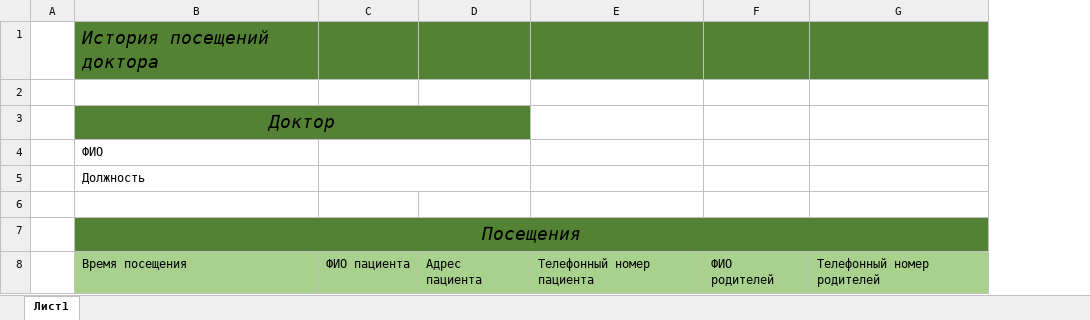
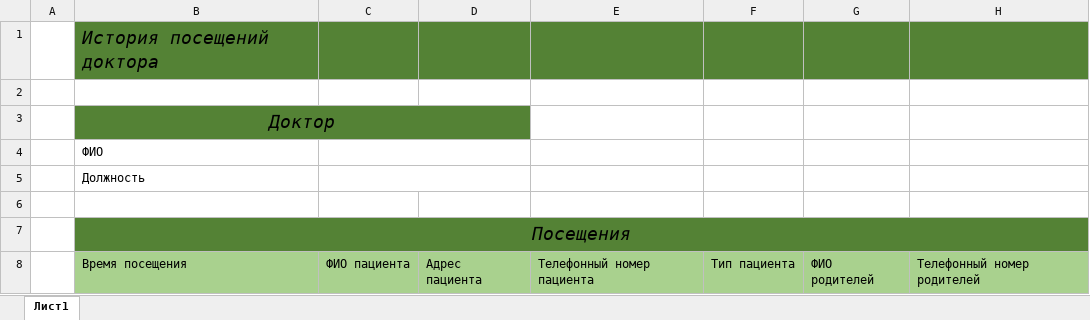
Before and after one commit to eloy02/hospital-crm-old, an Excel workbook: ExcelReports/ExcelTemplates/DoctorVisitsHistory.xlsx, sheet Лист1, drawn as a sheet; values as stored, in another font and other column widths than the file's, no borders; the diff names each change by its address in the sheet, - before the commit and + after, or states it on an @@ line.

```diff
--- a/ExcelReports/ExcelTemplates/DoctorVisitsHistory.xlsx (sheet Лист1)
+++ b/ExcelReports/ExcelTemplates/DoctorVisitsHistory.xlsx (sheet Лист1)
+column F, row 8: Тип пациента
```
Also changed, not shown: ExcelReports/ExcelTemplates/PacientVisitHistory.xlsx, 8 other files.
